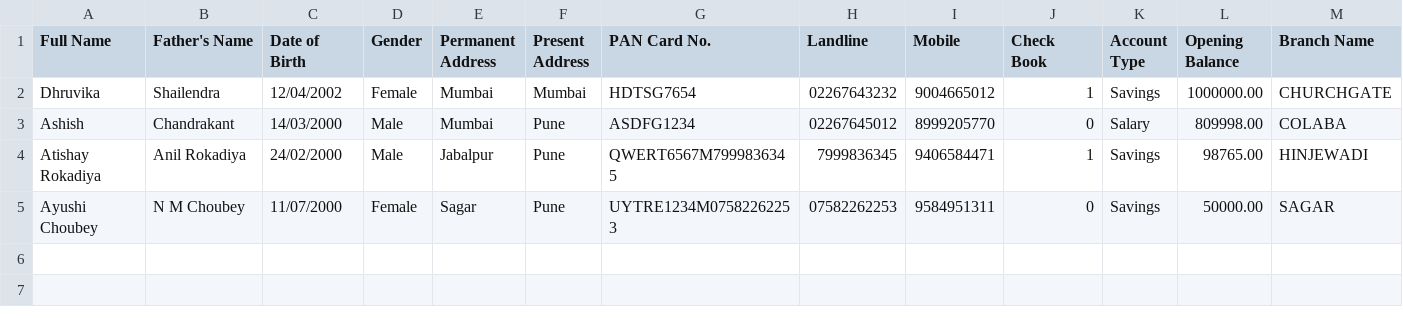
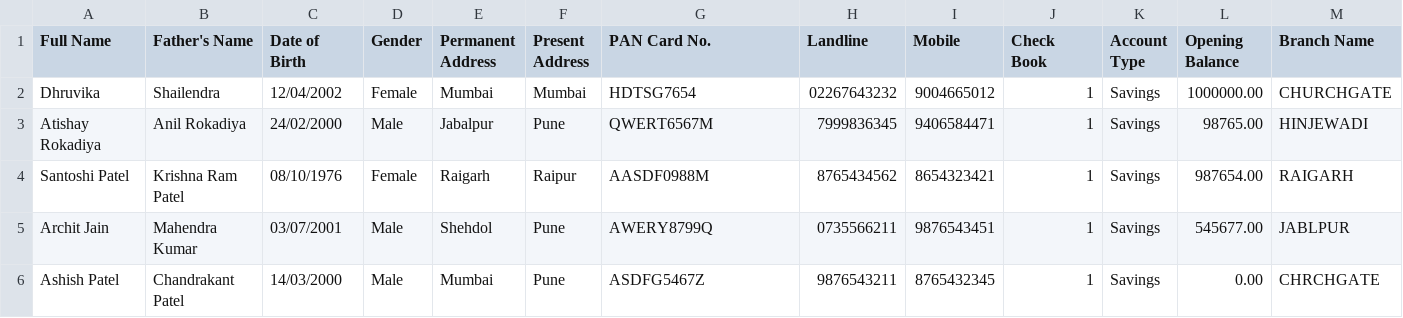
Before and after one commit to ashishpatel-dd1/ATM_c, a CSV file: data/Customers.csv, drawn as a sheet; only a part is shown; removed rows and columns are numbered as before the commit, all else as after; rows hold the shown columns only; the diff names each change by its address in the sheet, - before the commit and + after, or states it on an @@ line.

```diff
--- a/data/Customers.csv
+++ b/data/Customers.csv
-row 3: Ashish | Chandrakant | 14/03/2000 | Male | Mumbai | Pune | ASDFG1234 | 02267645012 | 8999205770 | 0 | Salary | 809998.00 | COLABA
-G3 (PAN Card No.): QWERT6567M7999836345
+G3 (PAN Card No.): QWERT6567M
-row 5: Ayushi Choubey | N M Choubey | 11/07/2000 | Female | Sagar | Pune | UYTRE1234M07582262253 | 07582262253 | 9584951311 | 0 | Savings | 50000.00 | SAGAR
+row 4: Santoshi Patel | Krishna Ram Patel | 08/10/1976 | Female | Raigarh | Raipur | AASDF0988M | 8765434562 | 8654323421 | 1 | Savings | 987654.00 | RAIGARH
+row 5: Archit Jain | Mahendra Kumar | 03/07/2001 | Male | Shehdol | Pune | AWERY8799Q | 0735566211 | 9876543451 | 1 | Savings | 545677.00 | JABLPUR
+row 6: Ashish Patel | Chandrakant Patel | 14/03/2000 | Male | Mumbai | Pune | ASDFG5467Z | 9876543211 | 8765432345 | 1 | Savings | 0.00 | CHRCHGATE
```
Also changed, not shown: data/ATMs.csv, data/DeletedATMs.csv, 2 other files.
